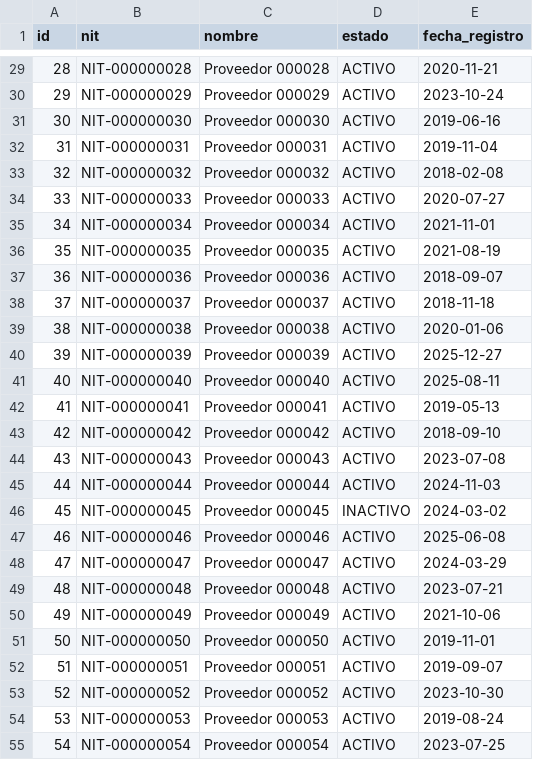
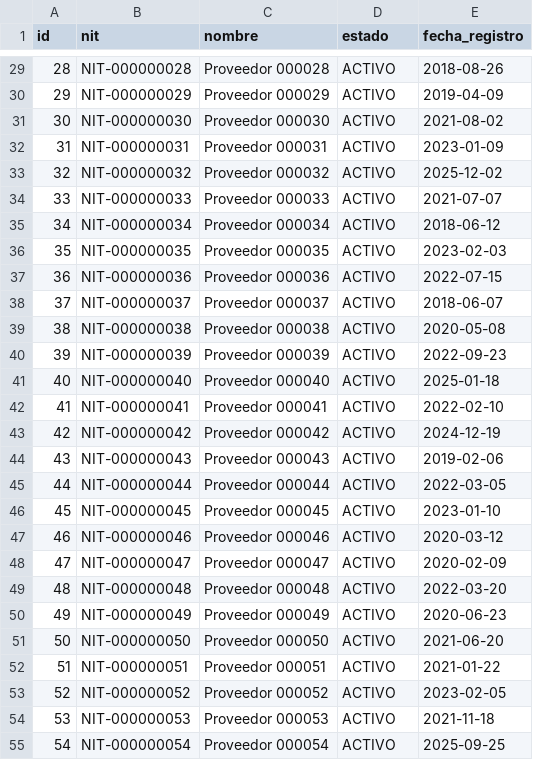
Before and after one commit to lacastrilp/Sistemas-Escalables, a CSV file: datos/output/proveedores.csv, drawn as a sheet; only a part is shown, gaps mark what is left out; the diff covers the shown part only.

```diff
--- a/datos/output/proveedores.csv
+++ b/datos/output/proveedores.csv
@@ -29,27 +29,27 @@ id,nit,nombre,estado,fecha_registro
-28,NIT-000000028,Proveedor 000028,ACTIVO,2020-11-21
-29,NIT-000000029,Proveedor 000029,ACTIVO,2023-10-24
-30,NIT-000000030,Proveedor 000030,ACTIVO,2019-06-16
-31,NIT-000000031,Proveedor 000031,ACTIVO,2019-11-04
-32,NIT-000000032,Proveedor 000032,ACTIVO,2018-02-08
-33,NIT-000000033,Proveedor 000033,ACTIVO,2020-07-27
-34,NIT-000000034,Proveedor 000034,ACTIVO,2021-11-01
-35,NIT-000000035,Proveedor 000035,ACTIVO,2021-08-19
-36,NIT-000000036,Proveedor 000036,ACTIVO,2018-09-07
-37,NIT-000000037,Proveedor 000037,ACTIVO,2018-11-18
-38,NIT-000000038,Proveedor 000038,ACTIVO,2020-01-06
-39,NIT-000000039,Proveedor 000039,ACTIVO,2025-12-27
-40,NIT-000000040,Proveedor 000040,ACTIVO,2025-08-11
-41,NIT-000000041,Proveedor 000041,ACTIVO,2019-05-13
-42,NIT-000000042,Proveedor 000042,ACTIVO,2018-09-10
-43,NIT-000000043,Proveedor 000043,ACTIVO,2023-07-08
-44,NIT-000000044,Proveedor 000044,ACTIVO,2024-11-03
-45,NIT-000000045,Proveedor 000045,INACTIVO,2024-03-02
-46,NIT-000000046,Proveedor 000046,ACTIVO,2025-06-08
-47,NIT-000000047,Proveedor 000047,ACTIVO,2024-03-29
-48,NIT-000000048,Proveedor 000048,ACTIVO,2023-07-21
-49,NIT-000000049,Proveedor 000049,ACTIVO,2021-10-06
-50,NIT-000000050,Proveedor 000050,ACTIVO,2019-11-01
-51,NIT-000000051,Proveedor 000051,ACTIVO,2019-09-07
-52,NIT-000000052,Proveedor 000052,ACTIVO,2023-10-30
-53,NIT-000000053,Proveedor 000053,ACTIVO,2019-08-24
-54,NIT-000000054,Proveedor 000054,ACTIVO,2023-07-25
+28,NIT-000000028,Proveedor 000028,ACTIVO,2018-08-26
+29,NIT-000000029,Proveedor 000029,ACTIVO,2019-04-09
+30,NIT-000000030,Proveedor 000030,ACTIVO,2021-08-02
+31,NIT-000000031,Proveedor 000031,ACTIVO,2023-01-09
+32,NIT-000000032,Proveedor 000032,ACTIVO,2025-12-02
+33,NIT-000000033,Proveedor 000033,ACTIVO,2021-07-07
+34,NIT-000000034,Proveedor 000034,ACTIVO,2018-06-12
+35,NIT-000000035,Proveedor 000035,ACTIVO,2023-02-03
+36,NIT-000000036,Proveedor 000036,ACTIVO,2022-07-15
+37,NIT-000000037,Proveedor 000037,ACTIVO,2018-06-07
+38,NIT-000000038,Proveedor 000038,ACTIVO,2020-05-08
+39,NIT-000000039,Proveedor 000039,ACTIVO,2022-09-23
+40,NIT-000000040,Proveedor 000040,ACTIVO,2025-01-18
+41,NIT-000000041,Proveedor 000041,ACTIVO,2022-02-10
+42,NIT-000000042,Proveedor 000042,ACTIVO,2024-12-19
+43,NIT-000000043,Proveedor 000043,ACTIVO,2019-02-06
+44,NIT-000000044,Proveedor 000044,ACTIVO,2022-03-05
+45,NIT-000000045,Proveedor 000045,ACTIVO,2023-01-10
+46,NIT-000000046,Proveedor 000046,ACTIVO,2020-03-12
+47,NIT-000000047,Proveedor 000047,ACTIVO,2020-02-09
+48,NIT-000000048,Proveedor 000048,ACTIVO,2022-03-20
+49,NIT-000000049,Proveedor 000049,ACTIVO,2020-06-23
+50,NIT-000000050,Proveedor 000050,ACTIVO,2021-06-20
+51,NIT-000000051,Proveedor 000051,ACTIVO,2021-01-22
+52,NIT-000000052,Proveedor 000052,ACTIVO,2023-02-05
+53,NIT-000000053,Proveedor 000053,ACTIVO,2021-11-18
+54,NIT-000000054,Proveedor 000054,ACTIVO,2025-09-25
```
Also changed, not shown: 76 edited cells elsewhere in this file, datos/output/eventos.csv, datos/output/franjas.csv, 7 other files.
